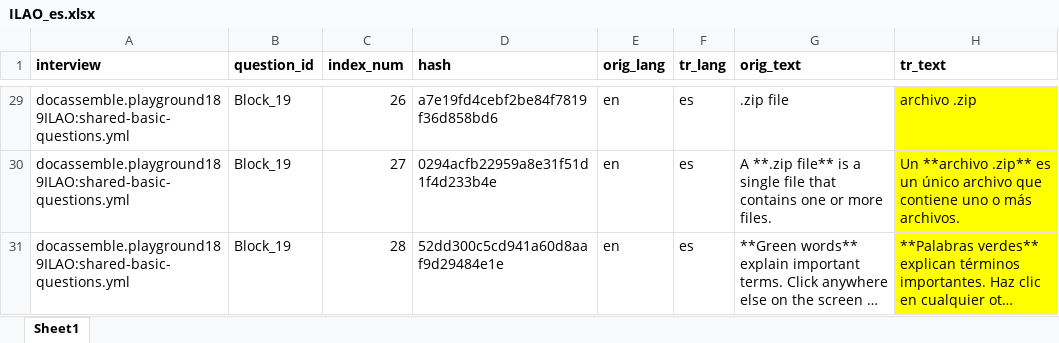
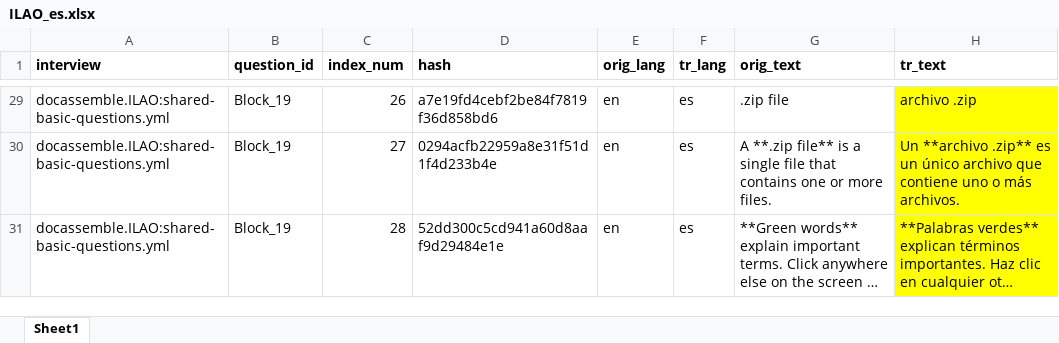
Before and after one commit to IllinoisLegalAidOnline/docassemble-ILAO, an Excel workbook: docassemble/ILAO/data/sources/ILAO_es.xlsx, sheet Sheet1, drawn as a sheet; only a part is shown, gaps mark what is left out; long unchanged cells end in …; values as stored, in another font and other column widths than the file's, no borders; the diff covers the shown part only; the diff names each change by its address in the sheet, - before the commit and + after, or states it on an @@ line.

Commit message:
More updates to handling the translations for ILAO.

```diff
--- a/docassemble/ILAO/data/sources/ILAO_es.xlsx (sheet Sheet1)
+++ b/docassemble/ILAO/data/sources/ILAO_es.xlsx (sheet Sheet1)
-A29:A31 (interview): docassemble.playground189ILAO:shared-basic-questions.yml
+A29:A31 (interview): docassemble.ILAO:shared-basic-questions.yml
```
Also changed, not shown: other rows of this sheet, 8 other files.
